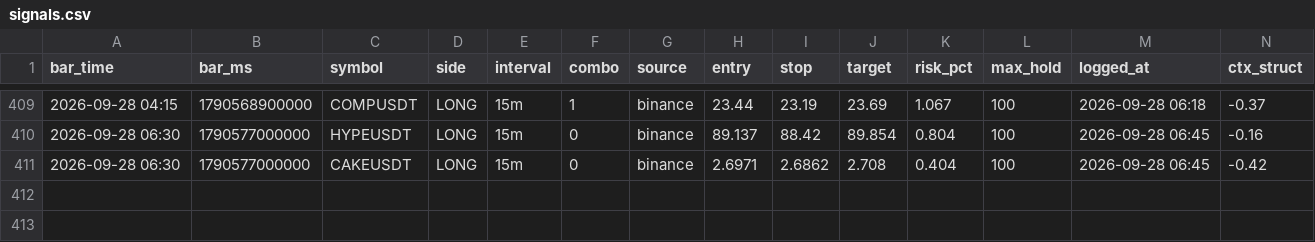
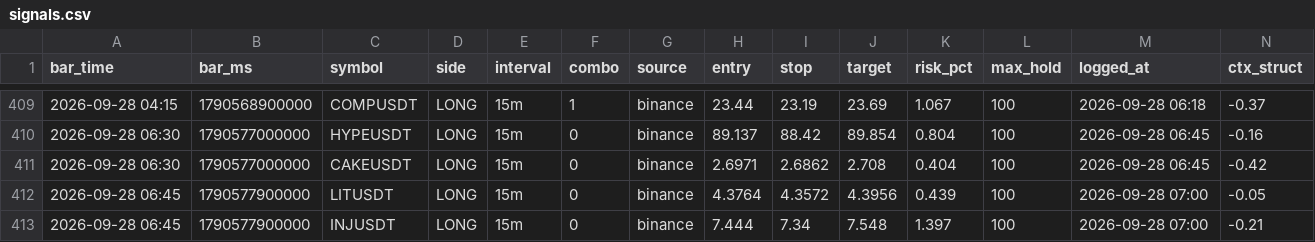
Before and after one commit to igore4eek/oz-scanner, a CSV file: signals.csv, drawn as a sheet; only a part is shown, gaps mark what is left out; rows hold the shown columns only; the diff names each change by its address in the sheet, - before the commit and + after, or states it on an @@ line.

Commit message:
signals 2026-09-28 10:00 local

```diff
--- a/signals.csv
+++ b/signals.csv
+row 412: 2026-09-28 06:45 | 1790577900000 | LITUSDT | LONG | 15m | 0 | binance | 4.3764 | 4.3572 | 4.3956 | 0.439 | 100 | 2026-09-28 07:00 | -0.05
+row 413: 2026-09-28 06:45 | 1790577900000 | INJUSDT | LONG | 15m | 0 | binance | 7.444 | 7.34 | 7.548 | 1.397 | 100 | 2026-09-28 07:00 | -0.21
```
Also changed, not shown: 1 other file.
